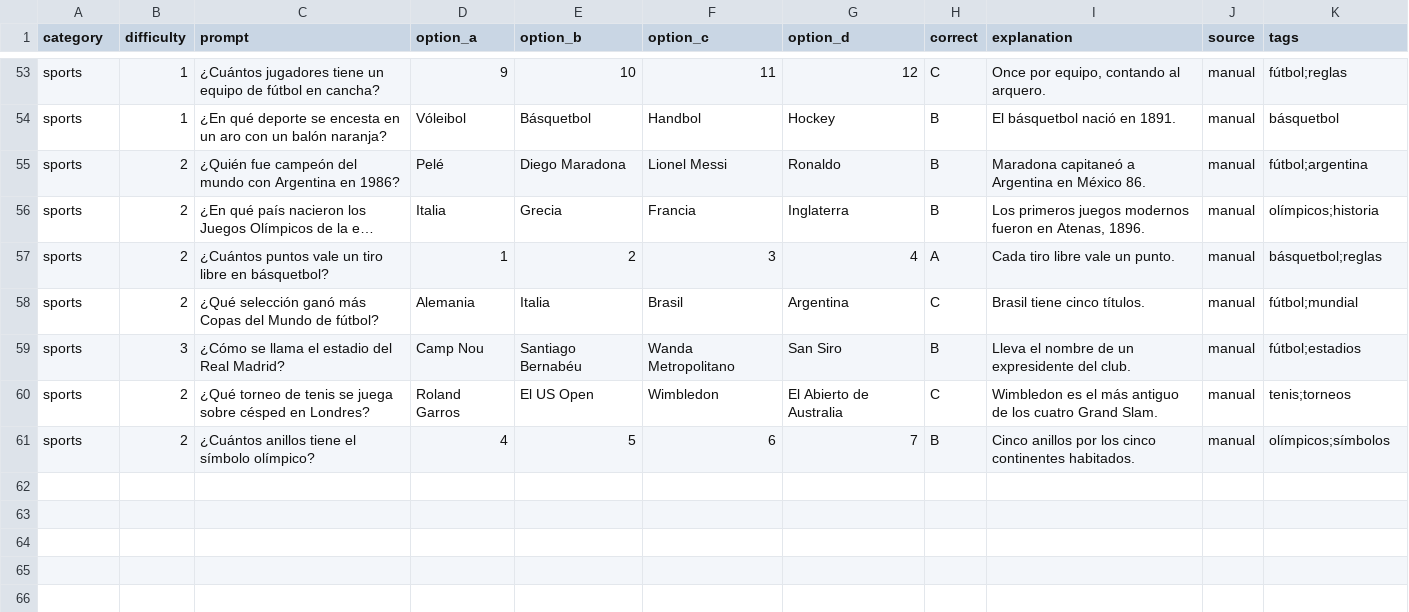
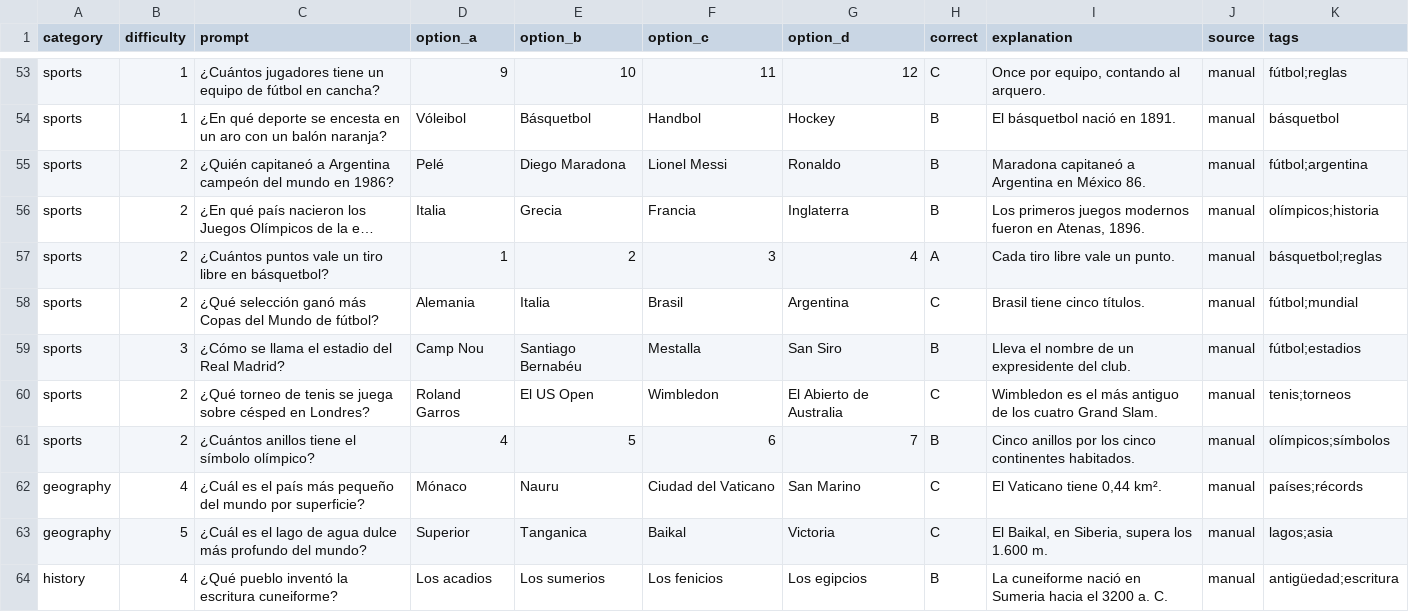
Before and after one commit to Fernandooxz1/Omnisapiens, a CSV file: backend/seeds/questions.csv, drawn as a sheet; only a part is shown, gaps mark what is left out; long unchanged cells end in …; the diff covers the shown part only; the diff names each change by its address in the sheet, - before the commit and + after, or states it on an @@ line.

Commit message:
content(seed): curación — 72 preguntas (12 por categoría, tramos 4-5 cubiertos) + Canberra/Q55/Mestalla

```diff
--- a/backend/seeds/questions.csv
+++ b/backend/seeds/questions.csv
-C55 (prompt): ¿Quién fue campeón del mundo con Argentina en 1986?
+C55 (prompt): ¿Quién capitaneó a Argentina campeón del mundo en 1986?
-F59 (option_c): Wanda Metropolitano
+F59 (option_c): Mestalla
+row 62: geography | 4 | ¿Cuál es el país más pequeño del mundo por superficie? | Mónaco | Nauru | Ciudad del Vaticano | San Marino | C | El Vaticano tiene 0,44 km². | manual | países;récords
+row 63: geography | 5 | ¿Cuál es el lago de agua dulce más profundo del mundo? | Superior | Tanganica | Baikal | Victoria | C | El Baikal, en Siberia, supera los 1.600 m. | manual | lagos;asia
+row 64: history | 4 | ¿Qué pueblo inventó la escritura cuneiforme? | Los acadios | Los sumerios | Los fenicios | Los egipcios | B | La cuneiforme nació en Sumeria hacia el 3200 a. C. | manual | antigüedad;escritura
```
Also changed, not shown: 9 added rows and 2 edited cells elsewhere in this file, 4 other files.
